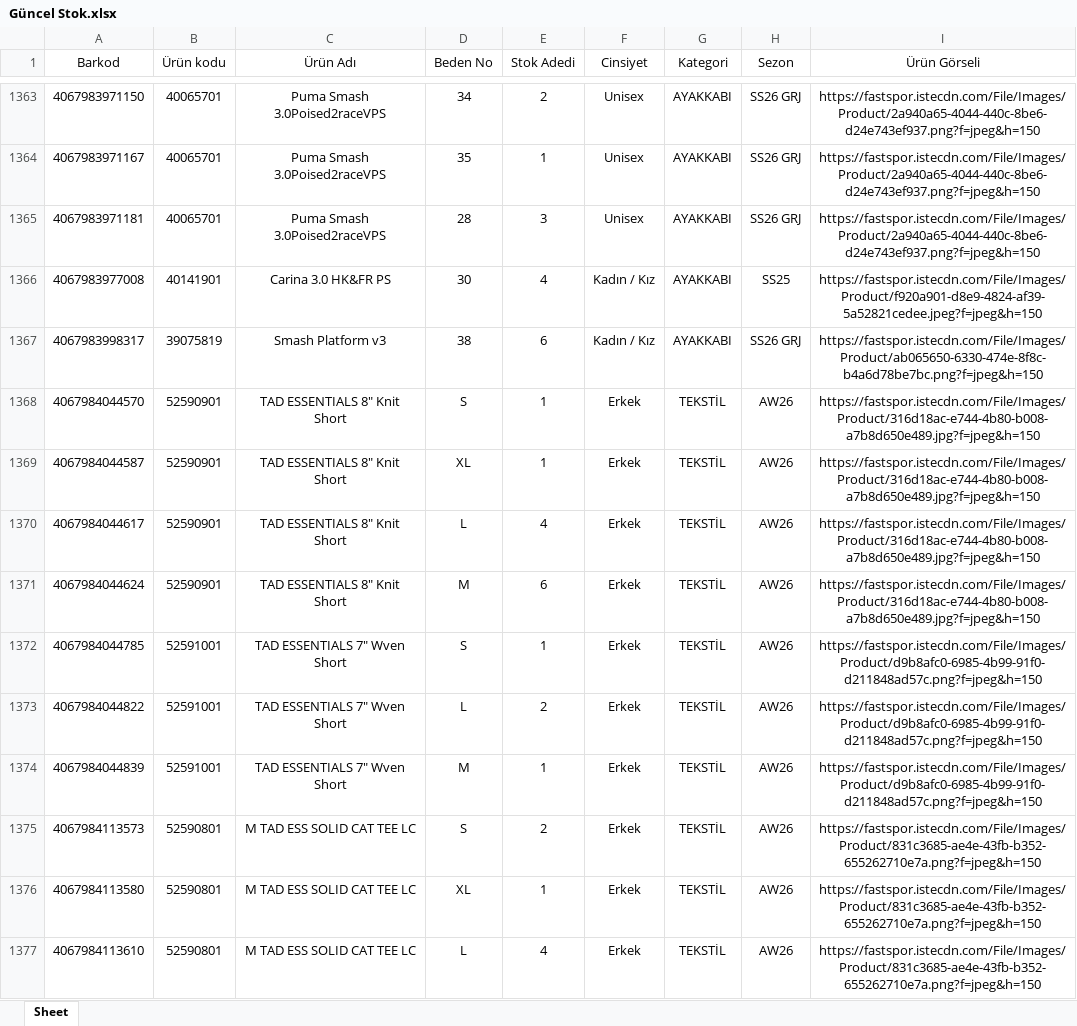
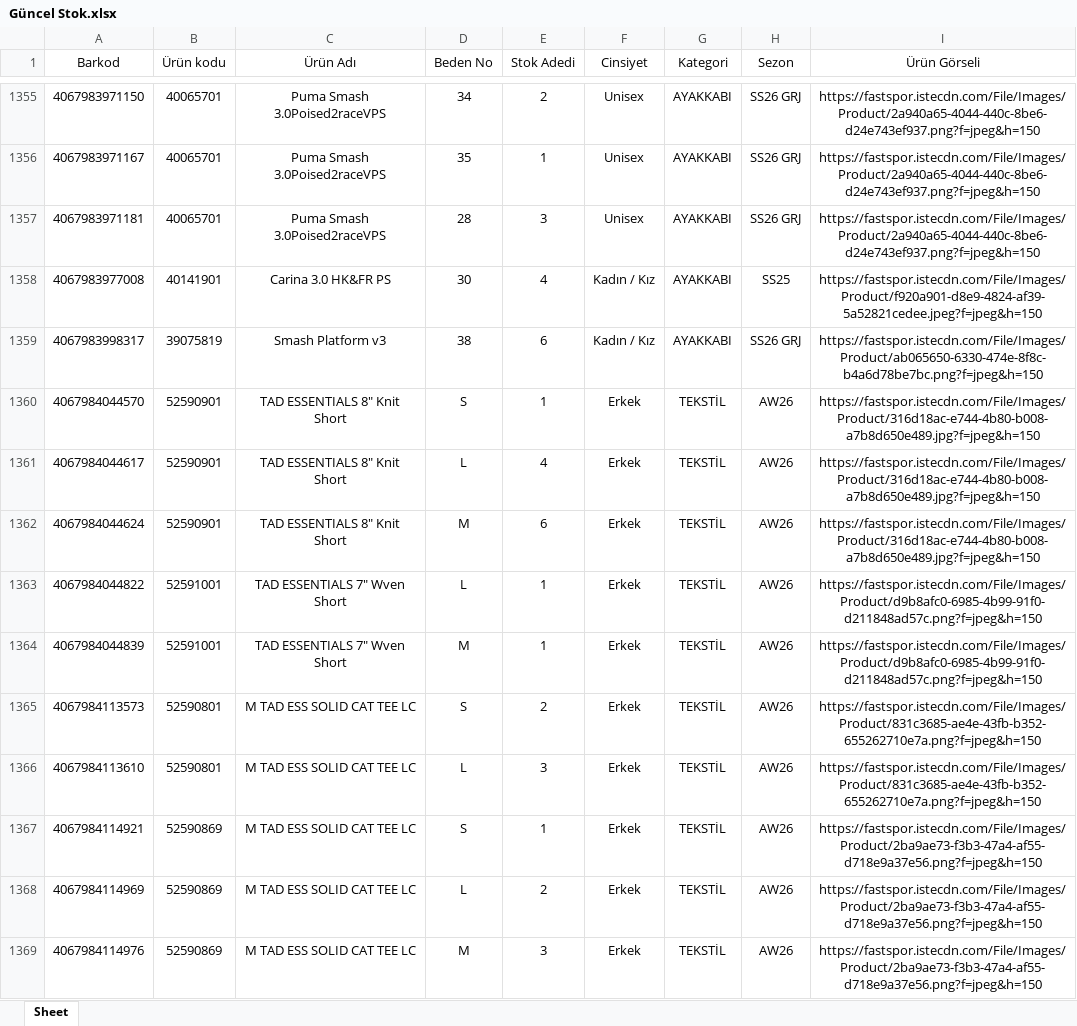
Before and after one commit to dagitmacmustafaberaat-create/puma-smart-assistant, an Excel workbook: Güncel Stok.xlsx, sheet Sheet, drawn as a sheet; only a part is shown, gaps mark what is left out; the shorter side is filled out with more unchanged rows; values as stored, in another font and other column widths than the file's, no borders; removed rows and columns are numbered as before the commit, all else as after; the diff covers the shown part only; the diff names each change by its address in the sheet, - before the commit and + after, or states it on an @@ line.

Commit message:
Add files via upload

```diff
--- a/Güncel Stok.xlsx (sheet Sheet)
+++ b/Güncel Stok.xlsx (sheet Sheet)
-row 1369: 4067984044587 | 52590901 | TAD ESSENTIALS 8" Knit Short | XL | 1 | Erkek | TEKSTİL | AW26 | https://fastspor.istecdn.com/File/Images/Product/316d18ac-e744-4b80-b008-a7b8d650e489.jpg?f=jpeg&h=150
-row 1372: 4067984044785 | 52591001 | TAD ESSENTIALS 7" Wven Short | S | 1 | Erkek | TEKSTİL | AW26 | https://fastspor.istecdn.com/File/Images/Product/d9b8afc0-6985-4b99-91f0-d211848ad57c.png?f=jpeg&h=150
-E1363 (Stok Adedi): 2
+E1363 (Stok Adedi): 1
-row 1376: 4067984113580 | 52590801 | M TAD ESS SOLID CAT TEE LC | XL | 1 | Erkek | TEKSTİL | AW26 | https://fastspor.istecdn.com/File/Images/Product/831c3685-ae4e-43fb-b352-655262710e7a.png?f=jpeg&h=150
-E1366 (Stok Adedi): 4
+E1366 (Stok Adedi): 3
```
Also changed, not shown: 2 added rows, 12 removed rows, 67 moved rows and 31 edited cells elsewhere in this sheet.
